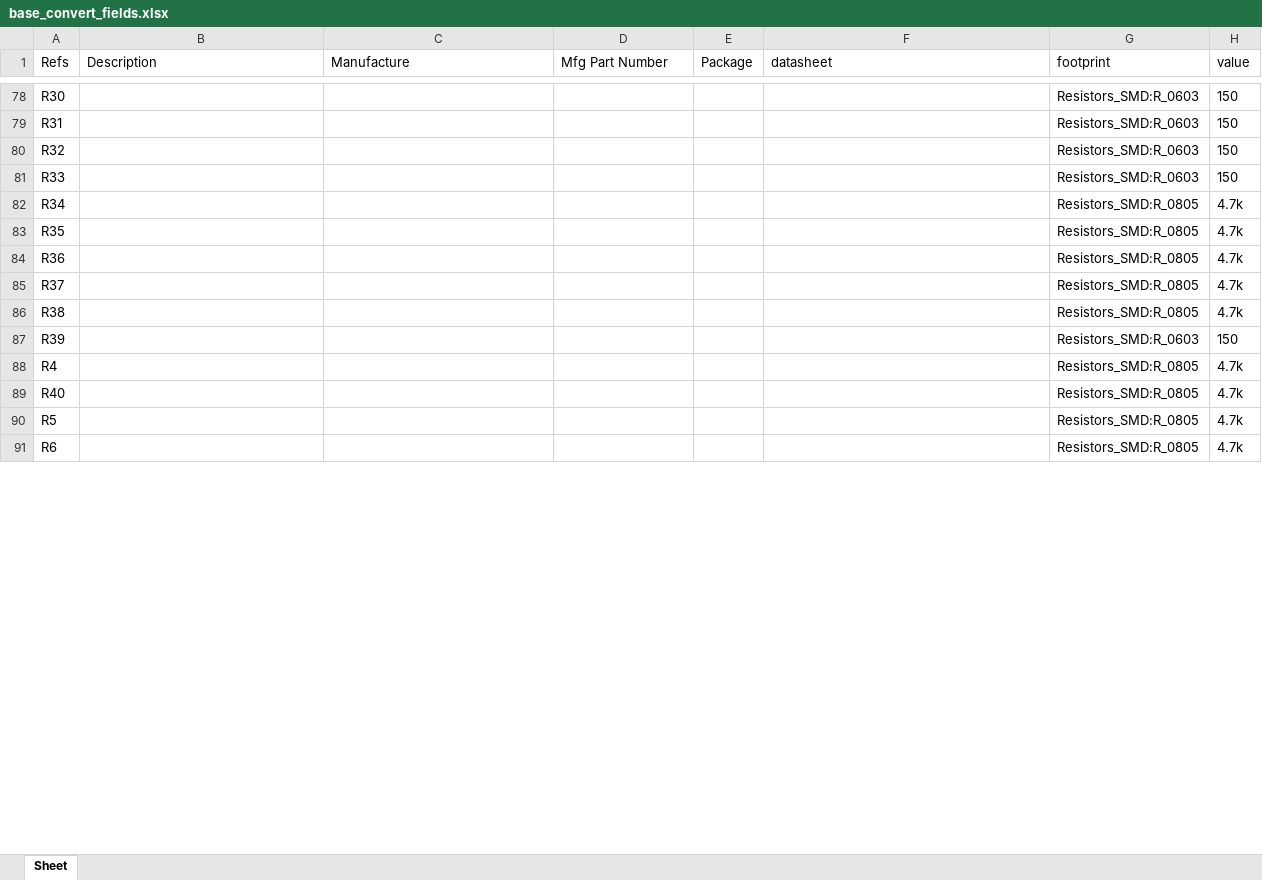
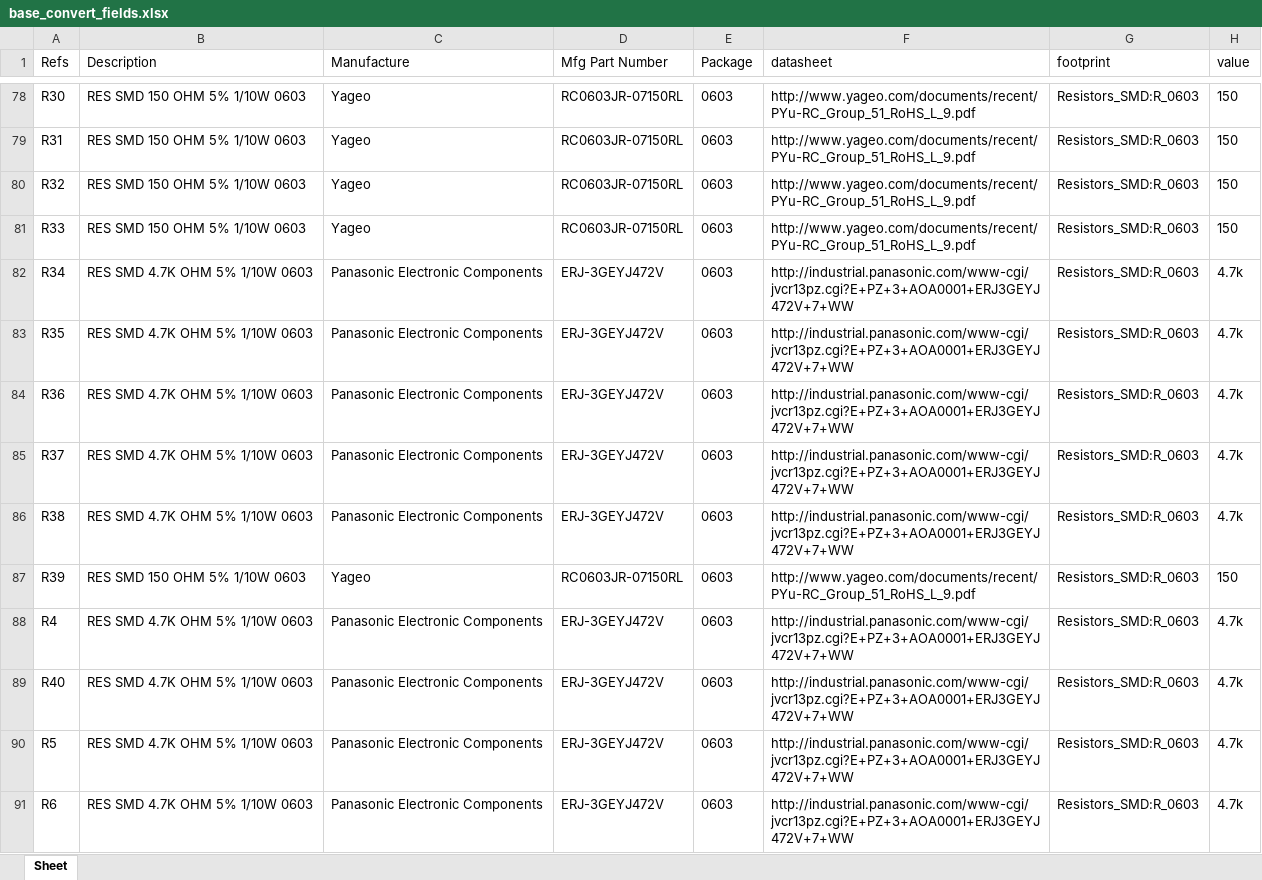
Before and after one commit to sdp8483/base_convert, an Excel workbook: base_convert_fields.xlsx, sheet Sheet, drawn as a sheet; only a part is shown, gaps mark what is left out; values as stored, in another font and other column widths than the file's, no borders; table styles not drawn; the diff covers the shown part only; the diff names each change by its address in the sheet, - before the commit and + after, or states it on an @@ line.

```diff
--- a/base_convert_fields.xlsx (sheet Sheet)
+++ b/base_convert_fields.xlsx (sheet Sheet)
-B78:B81 (Description): (empty)
+B78:B81 (Description): RES SMD 150 OHM 5% 1/10W 0603
-C78:C81 (Manufacture): (empty)
+C78:C81 (Manufacture): Yageo
-D78:D81 (Mfg Part Number): (empty)
+D78:D81 (Mfg Part Number): RC0603JR-07150RL
-E78:E91 (Package): (empty)
+E78:E91 (Package): 0603
-F78:F81 (datasheet): (empty)
+F78:F81 (datasheet): http://www.yageo.com/documents/recent/PYu-RC_Group_51_RoHS_L_9.pdf
-B82:B86 (Description): (empty)
+B82:B86 (Description): RES SMD 4.7K OHM 5% 1/10W 0603
-C82:C86 (Manufacture): (empty)
+C82:C86 (Manufacture): Panasonic Electronic Components
-D82:D86 (Mfg Part Number): (empty)
+D82:D86 (Mfg Part Number): ERJ-3GEYJ472V
-F82:F86 (datasheet): (empty)
+F82:F86 (datasheet): http://industrial.panasonic.com/www-cgi/jvcr13pz.cgi?E+PZ+3+AOA0001+ERJ3GEYJ472V+7+WW
-G82:G86 (footprint): Resistors_SMD:R_0805
+G82:G86 (footprint): Resistors_SMD:R_0603
-B87 (Description): (empty)
+B87 (Description): RES SMD 150 OHM 5% 1/10W 0603
-C87 (Manufacture): (empty)
+C87 (Manufacture): Yageo
-D87 (Mfg Part Number): (empty)
+D87 (Mfg Part Number): RC0603JR-07150RL
-F87 (datasheet): (empty)
+F87 (datasheet): http://www.yageo.com/documents/recent/PYu-RC_Group_51_RoHS_L_9.pdf
-B88:B91 (Description): (empty)
+B88:B91 (Description): RES SMD 4.7K OHM 5% 1/10W 0603
-C88:C91 (Manufacture): (empty)
+C88:C91 (Manufacture): Panasonic Electronic Components
-D88:D91 (Mfg Part Number): (empty)
+D88:D91 (Mfg Part Number): ERJ-3GEYJ472V
-F88:F91 (datasheet): (empty)
+F88:F91 (datasheet): http://industrial.panasonic.com/www-cgi/jvcr13pz.cgi?E+PZ+3+AOA0001+ERJ3GEYJ472V+7+WW
-G88:G91 (footprint): Resistors_SMD:R_0805
+G88:G91 (footprint): Resistors_SMD:R_0603
```
Also changed, not shown: 246 edited cells elsewhere in this sheet, 4 other files.
